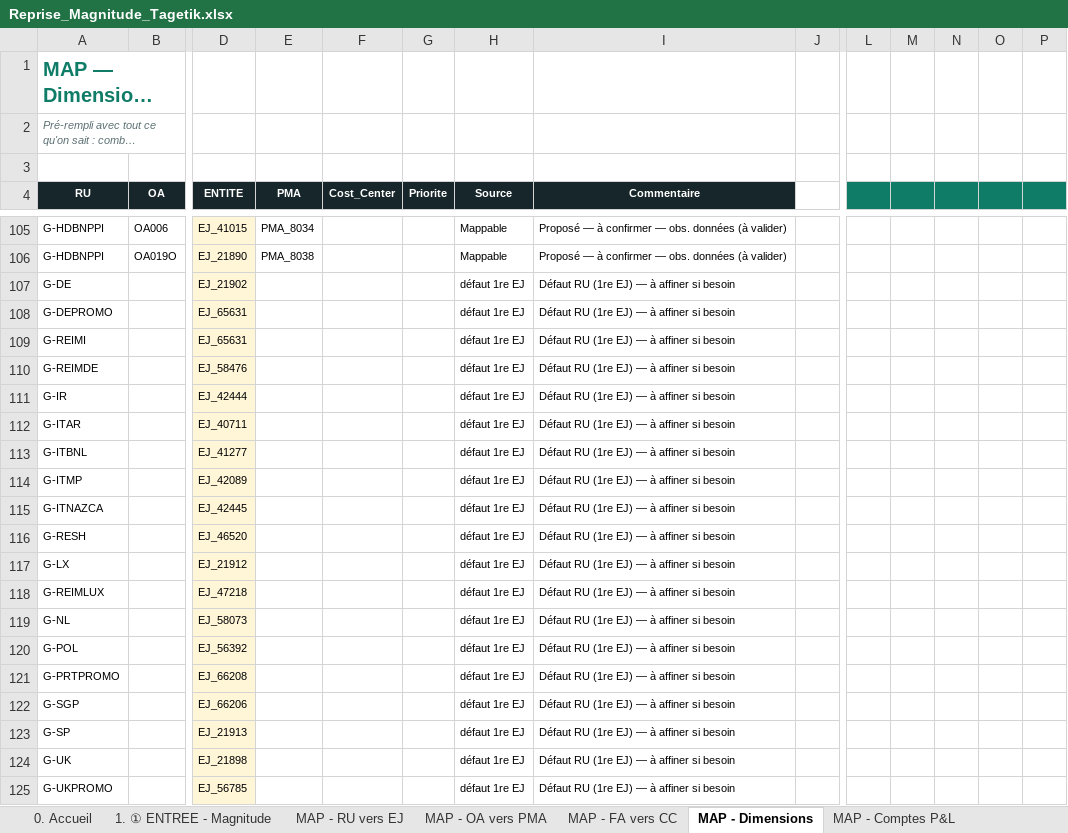
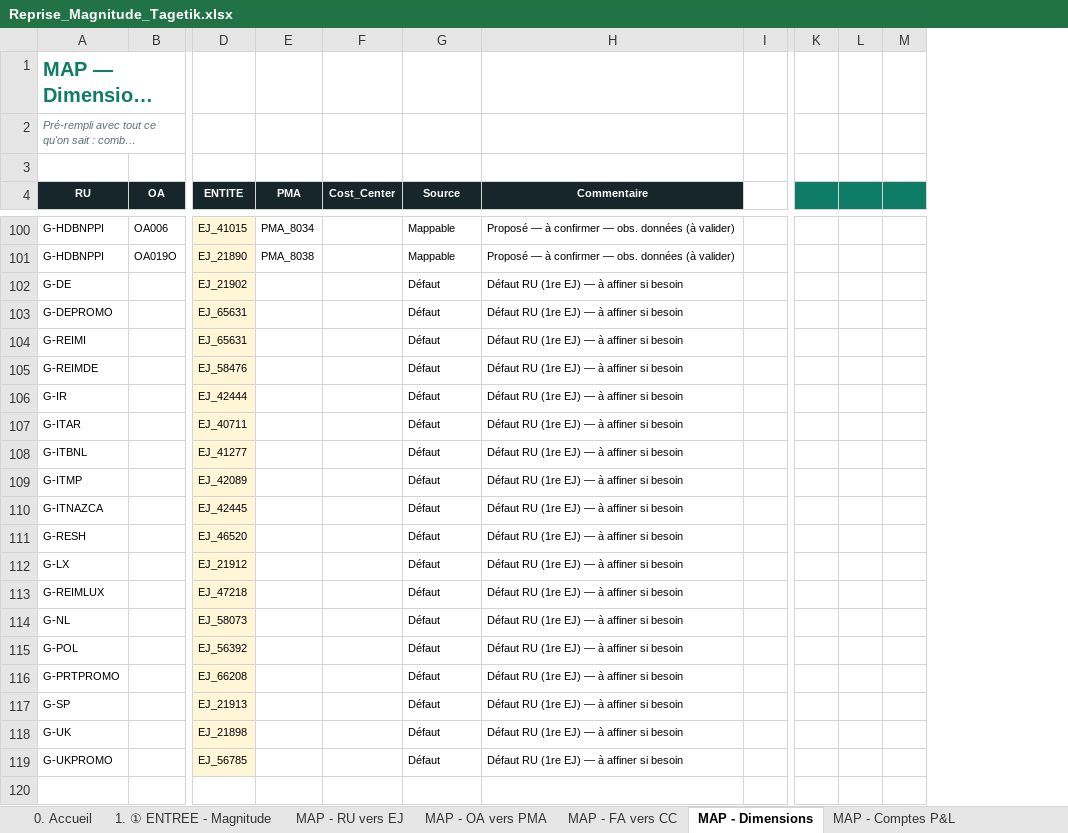
Before and after one commit to elmeziatims-art/demo-3, an Excel workbook: magnitude-tagetik-reprise/Reprise_Magnitude_Tagetik.xlsx, sheet MAP - Dimensions, drawn as a sheet; only a part is shown, gaps mark what is left out; long unchanged cells end in …; values as stored, in another font and other column widths than the file's, no borders; table styles not drawn; removed rows and columns are numbered as before the commit, all else as after; rows hold the shown columns only; the diff covers the shown part only; the diff names each change by its address in the sheet, - before the commit and + after, or states it on an @@ line.

```diff
--- a/magnitude-tagetik-reprise/Reprise_Magnitude_Tagetik.xlsx (sheet MAP - Dimensions)
+++ b/magnitude-tagetik-reprise/Reprise_Magnitude_Tagetik.xlsx (sheet MAP - Dimensions)
-column G (Priorite), empty
-column N, empty
-column P, empty
-G102:G116 (Source): défaut 1re EJ
+G102:G116 (Source): Défaut
-row 122: G-SGP |  | EJ_66206 |  |  |  | défaut 1re EJ | Défaut RU (1re EJ) — à affiner si besoin
-G117:G119 (Source): défaut 1re EJ
+G117:G119 (Source): Défaut
```
Also changed, not shown: 5 removed rows, 13 edited cells, cell formats and merged cells elsewhere in this sheet, 3 other files.
